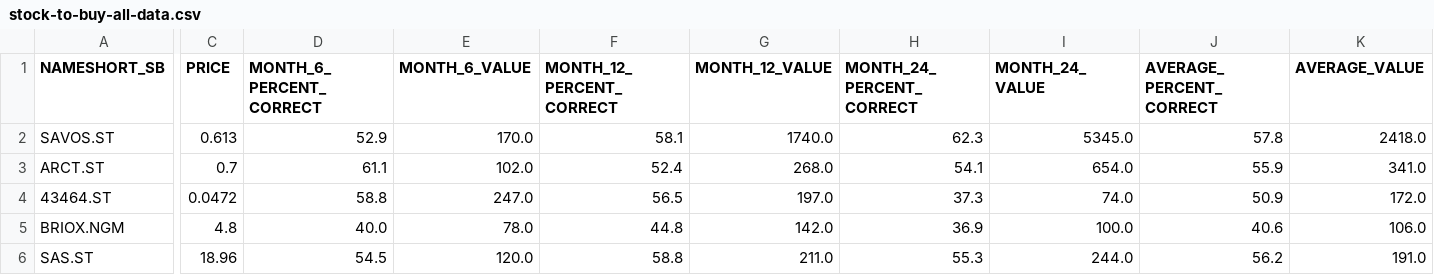
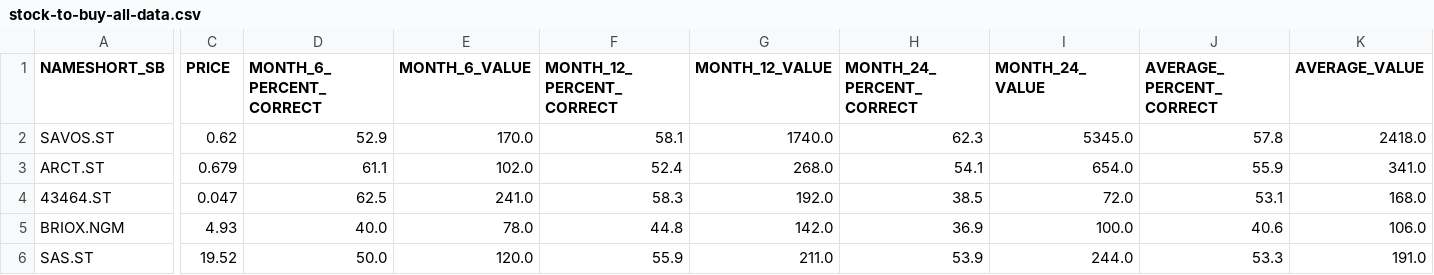
Before and after one commit to sika/3-trader, a CSV file: 4-get-sb-signal-login/input_trader_create_stock_lists/stock-to-buy-all-data.csv, drawn as a sheet; only a part is shown, gaps mark what is left out; the diff covers the shown part only; the diff names each change by its address in the sheet, - before the commit and + after, or states it on an @@ line.

```diff
--- a/4-get-sb-signal-login/input_trader_create_stock_lists/stock-to-buy-all-data.csv
+++ b/4-get-sb-signal-login/input_trader_create_stock_lists/stock-to-buy-all-data.csv
-C2 (PRICE): 0.613
+C2 (PRICE): 0.62
-C3 (PRICE): 0.7
+C3 (PRICE): 0.679
-C4 (PRICE): 0.0472
+C4 (PRICE): 0.047
-D4 (MONTH_6_PERCENT_CORRECT): 58.8
+D4 (MONTH_6_PERCENT_CORRECT): 62.5
-E4 (MONTH_6_VALUE): 247.0
+E4 (MONTH_6_VALUE): 241.0
-F4 (MONTH_12_PERCENT_CORRECT): 56.5
+F4 (MONTH_12_PERCENT_CORRECT): 58.3
-G4 (MONTH_12_VALUE): 197.0
+G4 (MONTH_12_VALUE): 192.0
-H4 (MONTH_24_PERCENT_CORRECT): 37.3
+H4 (MONTH_24_PERCENT_CORRECT): 38.5
-I4 (MONTH_24_VALUE): 74.0
+I4 (MONTH_24_VALUE): 72.0
-J4 (AVERAGE_PERCENT_CORRECT): 50.9
+J4 (AVERAGE_PERCENT_CORRECT): 53.1
-K4 (AVERAGE_VALUE): 172.0
+K4 (AVERAGE_VALUE): 168.0
-C5 (PRICE): 4.8
+C5 (PRICE): 4.93
-C6 (PRICE): 18.96
+C6 (PRICE): 19.52
-D6 (MONTH_6_PERCENT_CORRECT): 54.5
+D6 (MONTH_6_PERCENT_CORRECT): 50.0
-F6 (MONTH_12_PERCENT_CORRECT): 58.8
+F6 (MONTH_12_PERCENT_CORRECT): 55.9
-H6 (MONTH_24_PERCENT_CORRECT): 55.3
+H6 (MONTH_24_PERCENT_CORRECT): 53.9
-J6 (AVERAGE_PERCENT_CORRECT): 56.2
+J6 (AVERAGE_PERCENT_CORRECT): 53.3
```
Also changed, not shown: 8 edited cells elsewhere in this file, 4-get-sb-signal-login/errorlog/errorLog.csv, 4-get-sb-signal-login/input_trader_create_stock_lists/stock-info-updated.csv, 6 other files.
